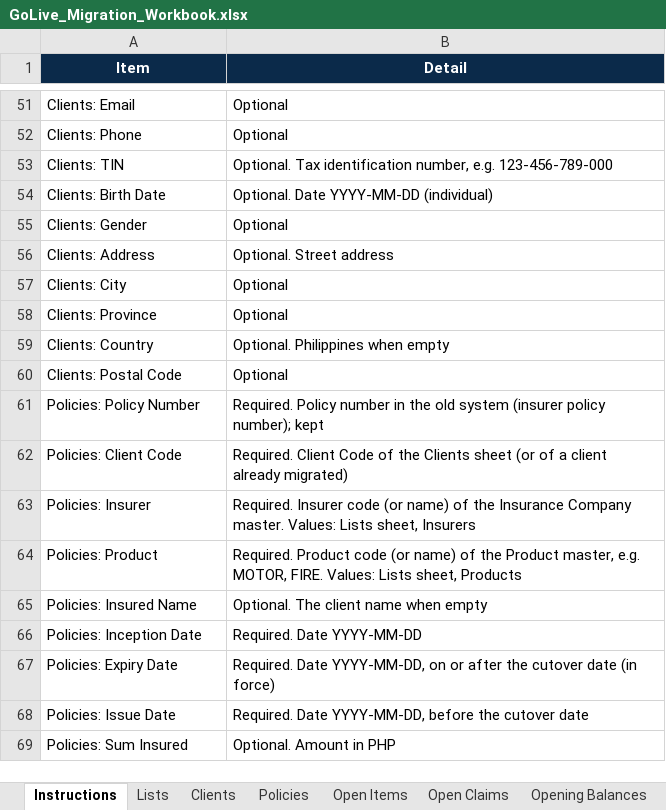
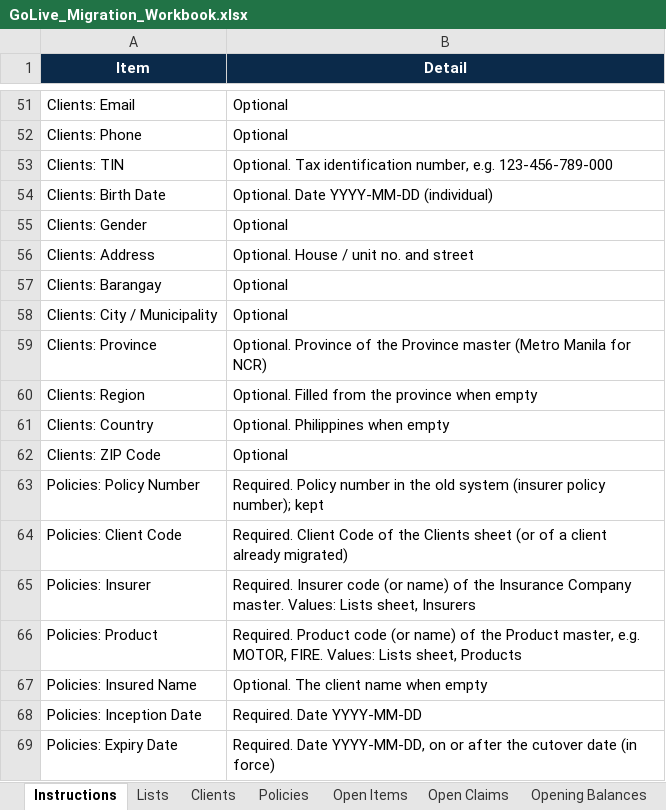
Before and after one commit to IortaTexhNXT-DEV/BDOI-OOTB, an Excel workbook: docs/package/05_Delivery/Upload_Templates/GoLive_Migration_Workbook.xlsx, sheet Instructions, drawn as a sheet; only a part is shown, gaps mark what is left out; the shorter side is filled out with more unchanged rows; values as stored, in another font and other column widths than the file's, no borders; addresses are those after the commit; the diff names each change by its address in the sheet, - before the commit and + after, or states it on an @@ line.

```diff
--- a/docs/package/05_Delivery/Upload_Templates/GoLive_Migration_Workbook.xlsx (sheet Instructions)
+++ b/docs/package/05_Delivery/Upload_Templates/GoLive_Migration_Workbook.xlsx (sheet Instructions)
-B56 (Detail): Optional. Street address
+B56 (Detail): Optional. House / unit no. and street
-A57 (Item): Clients: City
+A57 (Item): Clients: Barangay
+row 58: Clients: City / Municipality | Optional
-B59 (Detail): Optional
+B59 (Detail): Optional. Province of the Province master (Metro Manila for NCR)
+row 60: Clients: Region | Optional. Filled from the province when empty
-A62 (Item): Clients: Postal Code
+A62 (Item): Clients: ZIP Code
```
Also changed, not shown: sheet Clients, backend/docs/api/BrokerVerse_API_Touchpoints.xlsx, 13 other files.
